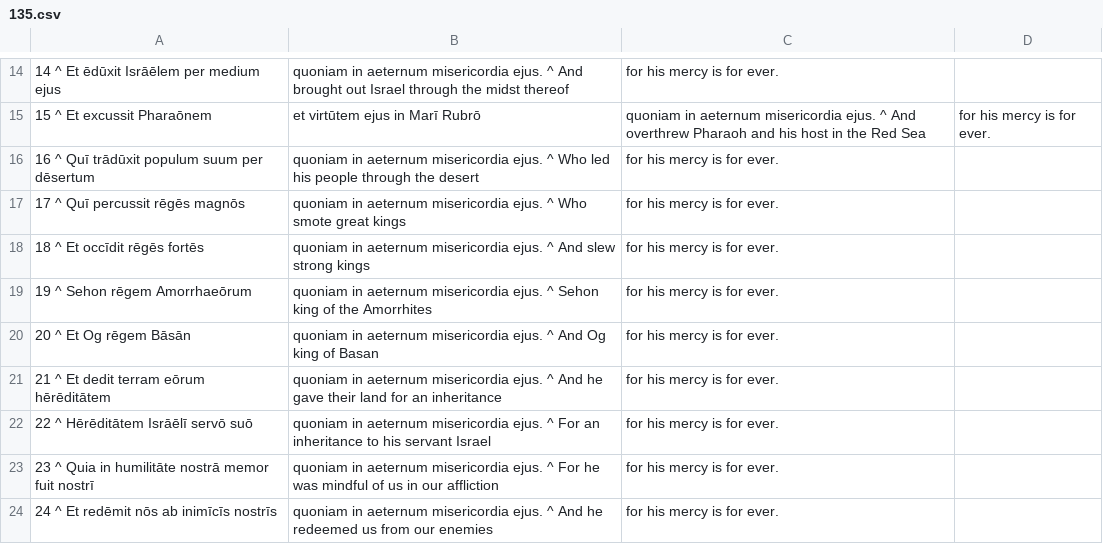
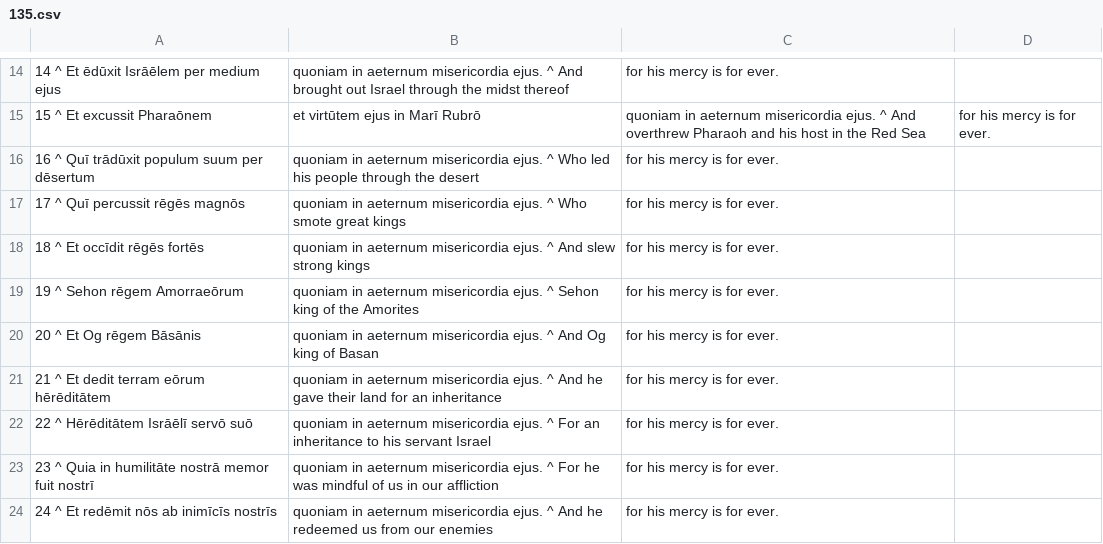
Before and after one commit to DoctrinaLatina/doctrina-latina, a CSV file: vulgata/01-vetus-testamentum/21-psalmi/135.csv, drawn as a sheet; only a part is shown, gaps mark what is left out.

```diff
--- a/vulgata/01-vetus-testamentum/21-psalmi/135.csv
+++ b/vulgata/01-vetus-testamentum/21-psalmi/135.csv
@@ -18,4 +18,4 @@
 18 ^ Et occīdit rēgēs fortēs, quoniam in aeternum misericordia ejus. ^ And slew strong kings, for his mercy is for ever.
-19 ^ Sehon rēgem Amorrhaeōrum, quoniam in aeternum misericordia ejus. ^ Sehon king of the Amorrhites, for his mercy is for ever.
-20 ^ Et Og rēgem Bāsān, quoniam in aeternum misericordia ejus. ^ And Og king of Basan, for his mercy is for ever.
+19 ^ Sehon rēgem Amorraeōrum, quoniam in aeternum misericordia ejus. ^ Sehon king of the Amorites, for his mercy is for ever.
+20 ^ Et Og rēgem Bāsānis, quoniam in aeternum misericordia ejus. ^ And Og king of Basan, for his mercy is for ever.
 21 ^ Et dedit terram eōrum hērēditātem, quoniam in aeternum misericordia ejus. ^ And he gave their land for an inheritance, for his mercy is for ever.
```
Also changed, not shown: vulgata/01-vetus-testamentum/21-psalmi/067.csv, vulgata/01-vetus-testamentum/21-psalmi/082.csv, 2 other files.
